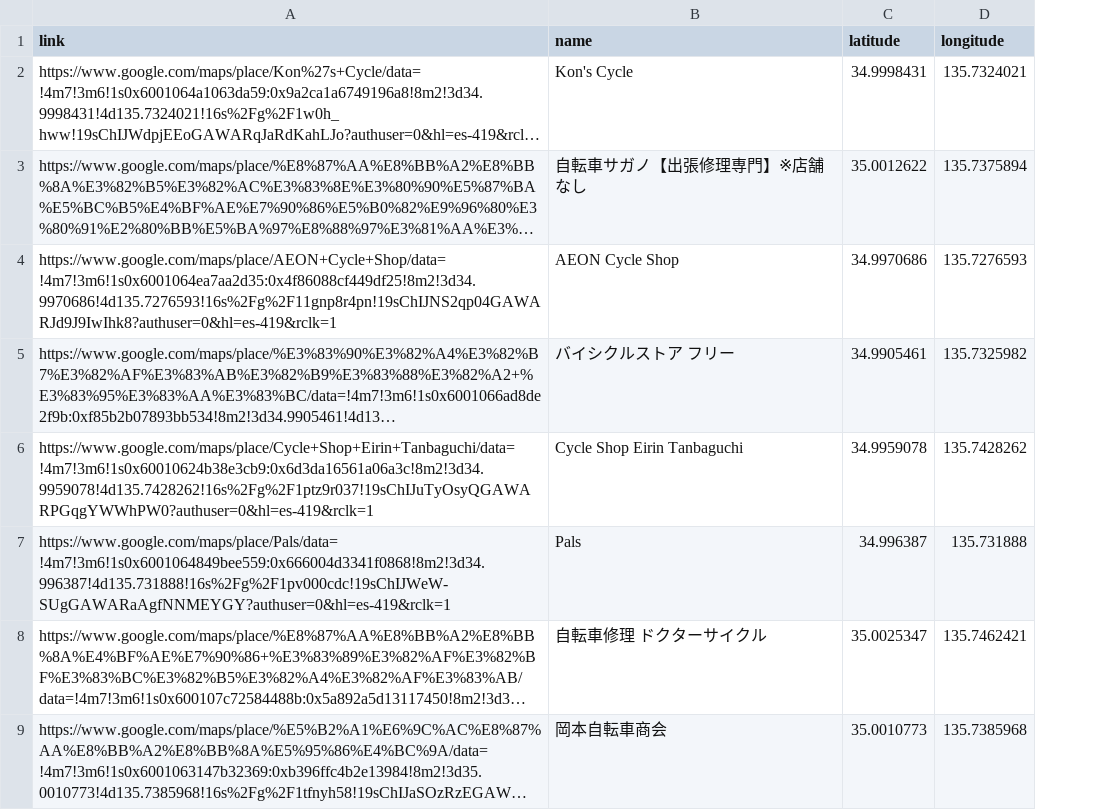
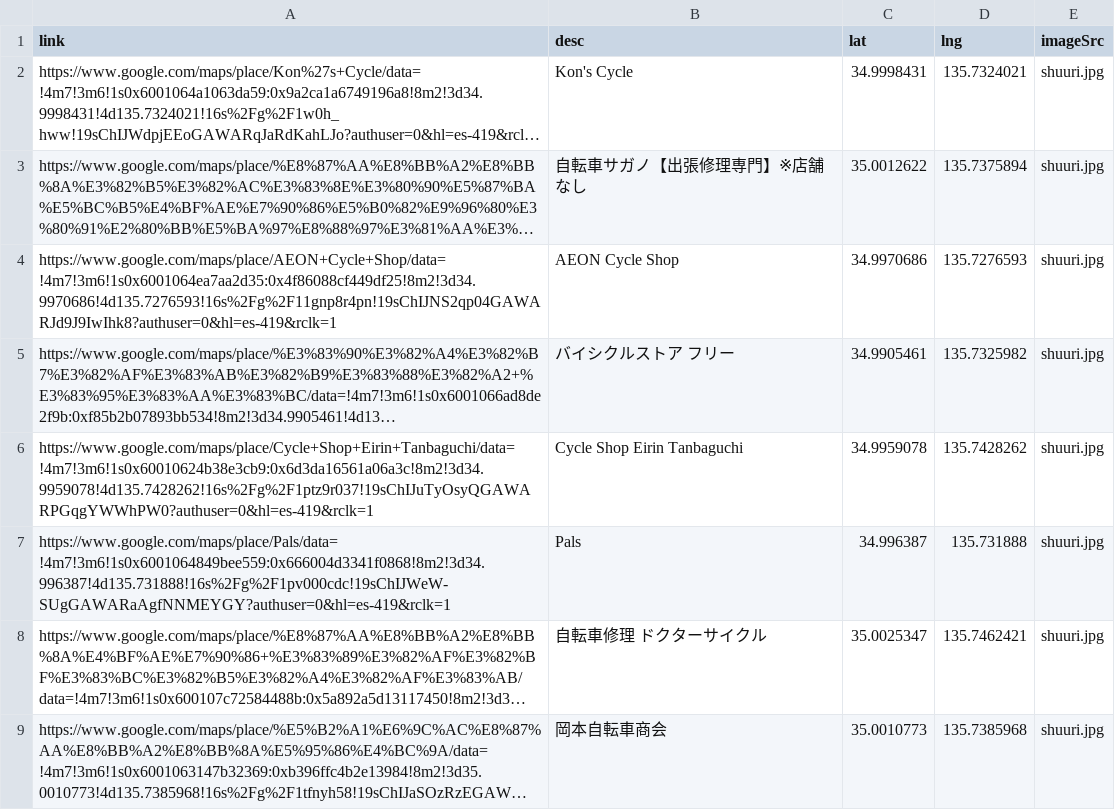
Before and after one commit to Yocker64/bicycle-map-app, a CSV file: src/coordinatesshuuriten.csv, drawn as a sheet; only a part is shown; long unchanged cells end in …; the diff names each change by its address in the sheet, - before the commit and + after, or states it on an @@ line.

Commit message:
Feature: update dababase with 100 konbinis and 100 shuuriten, near the central part of kyoto city, also add images for the konbinis and shuuriten

```diff
--- a/src/coordinatesshuuriten.csv
+++ b/src/coordinatesshuuriten.csv
+column E (imageSrc), rows 2-9: all shuuri.jpg
-B1: name
+B1: desc
-C1: latitude
+C1: lat
-D1: longitude
+D1: lng
```
Also changed, not shown: 18 other files.
